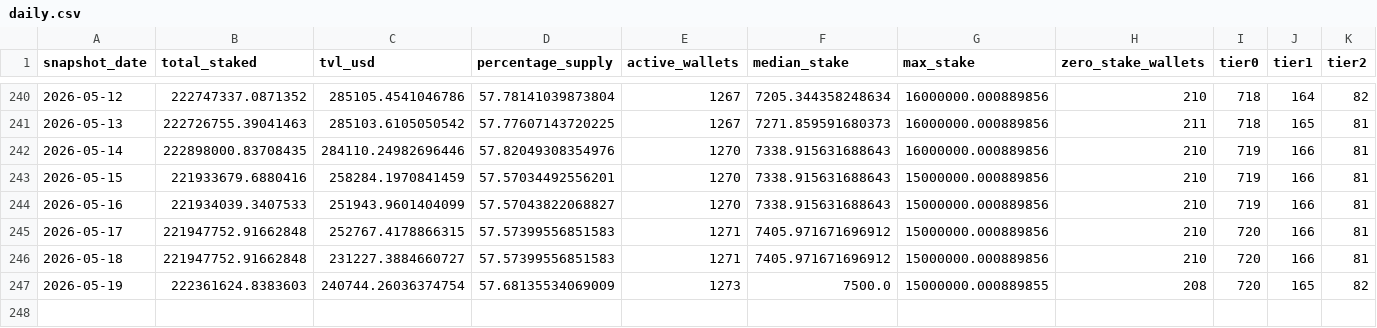
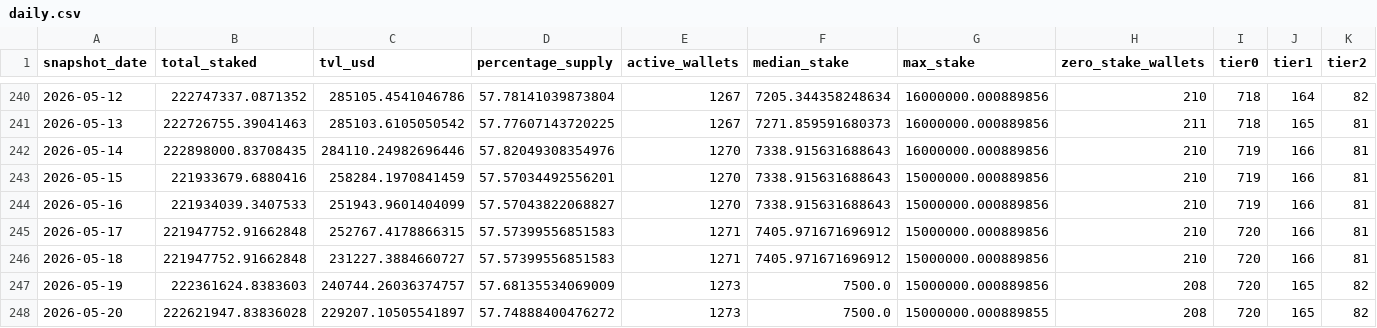
Before and after one commit to zmoney-git/staking-dashboard, a CSV file: data/summaries/daily.csv, drawn as a sheet; only a part is shown, gaps mark what is left out; rows hold the shown columns only; the diff names each change by its address in the sheet, - before the commit and + after, or states it on an @@ line.

```diff
--- a/data/summaries/daily.csv
+++ b/data/summaries/daily.csv
-C247 (tvl_usd): 240744.26036374754
+C247 (tvl_usd): 240744.26036374757
-G247 (max_stake): 15000000.000889855
+G247 (max_stake): 15000000.000889856
+row 248: 2026-05-20 | 222621947.83836028 | 229207.10505541897 | 57.74888400476272 | 1273 | 7500.0 | 15000000.000889855 | 208 | 720 | 165 | 82
```
